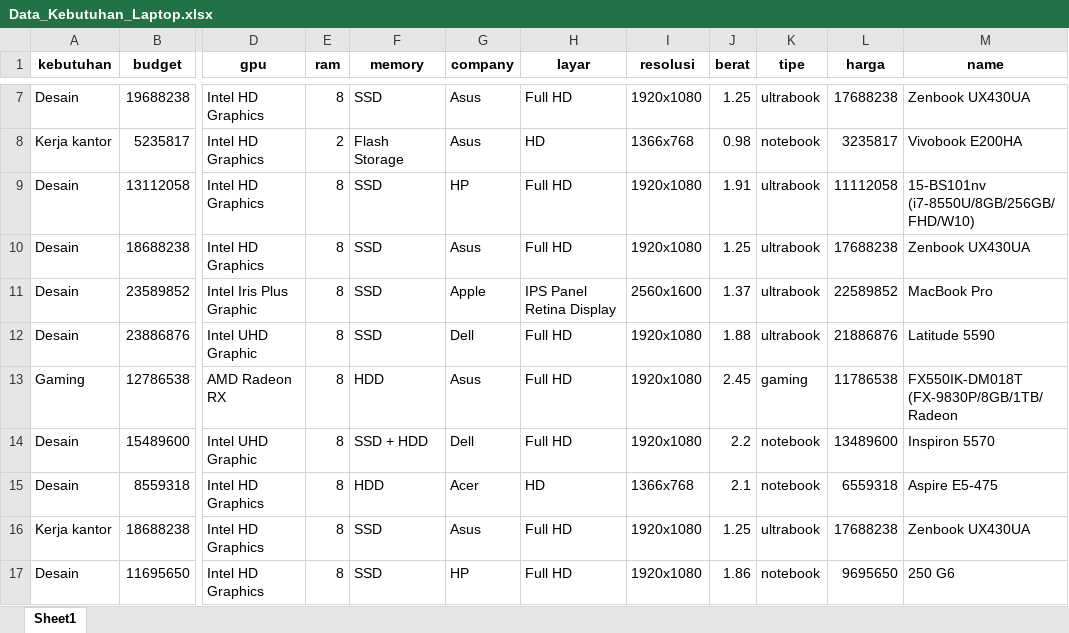
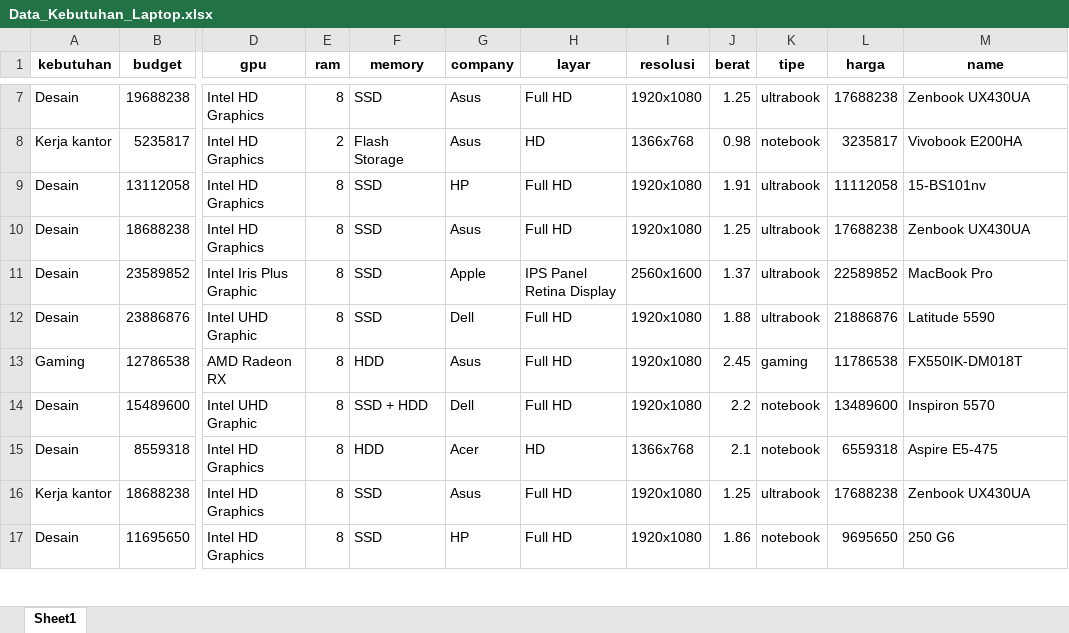
Before and after one commit to Fikrilogic/Prediction-Laptop-ML, an Excel workbook: jupyter/Data_Kebutuhan_Laptop.xlsx, sheet Sheet1, drawn as a sheet; only a part is shown, gaps mark what is left out; values as stored, in another font and other column widths than the file's, no borders; the diff covers the shown part only; the diff names each change by its address in the sheet, - before the commit and + after, or states it on an @@ line.

Commit message:
add laptop search feature after predict & separate knn comparison benchmark in graph and cross val

```diff
--- a/jupyter/Data_Kebutuhan_Laptop.xlsx (sheet Sheet1)
+++ b/jupyter/Data_Kebutuhan_Laptop.xlsx (sheet Sheet1)
-M9 (name): 15-BS101nv (i7-8550U/8GB/256GB/FHD/W10)
+M9 (name): 15-BS101nv
-M13 (name): FX550IK-DM018T (FX-9830P/8GB/1TB/Radeon
+M13 (name): FX550IK-DM018T
```
Also changed, not shown: 27 edited cells elsewhere in this sheet, 8 other files.
